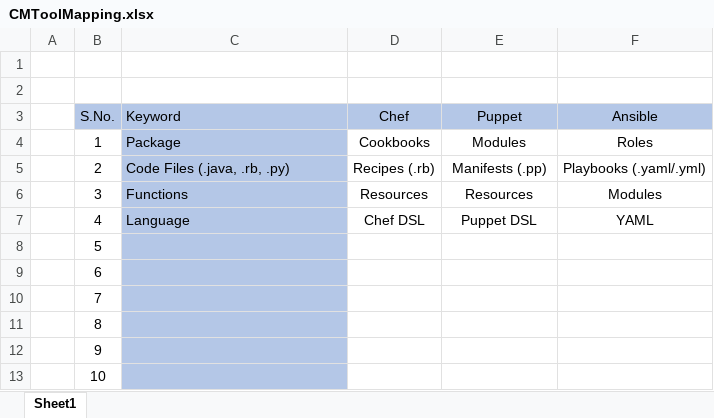
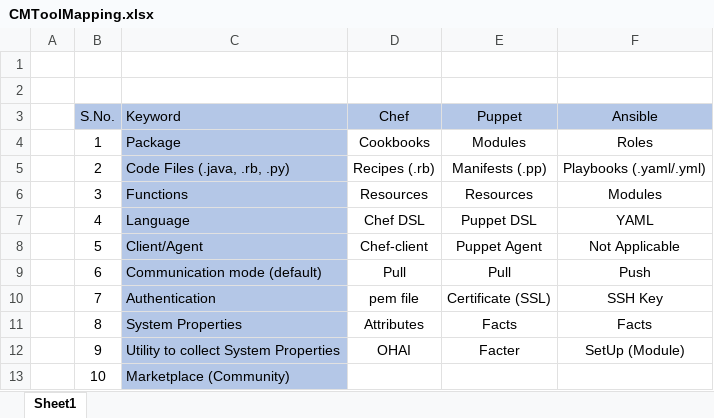
Before and after one commit to AjantaDas-ca/config-management-May-june, an Excel workbook: 1. CM Introduction/CMToolMapping.xlsx, sheet Sheet1, drawn as a sheet; values as stored, in another font and other column widths than the file's, no borders; the diff names each change by its address in the sheet, - before the commit and + after, or states it on an @@ line.

```diff
--- a/1. CM Introduction/CMToolMapping.xlsx (sheet Sheet1)
+++ b/1. CM Introduction/CMToolMapping.xlsx (sheet Sheet1)
-C8 (Keyword): (empty)
+C8 (Keyword): Client/Agent
-D8 (Chef): (empty)
+D8 (Chef): Chef-client
-E8 (Puppet): (empty)
+E8 (Puppet): Puppet Agent
-F8 (Ansible): (empty)
+F8 (Ansible): Not Applicable
-C9 (Keyword): (empty)
+C9 (Keyword): Communication mode (default)
-D9 (Chef): (empty)
+D9 (Chef): Pull
-E9 (Puppet): (empty)
+E9 (Puppet): Pull
-F9 (Ansible): (empty)
+F9 (Ansible): Push
-C10 (Keyword): (empty)
+C10 (Keyword): Authentication
-D10 (Chef): (empty)
+D10 (Chef): pem file
-E10 (Puppet): (empty)
+E10 (Puppet): Certificate (SSL)
-F10 (Ansible): (empty)
+F10 (Ansible): SSH Key
-C11 (Keyword): (empty)
+C11 (Keyword): System Properties
-D11 (Chef): (empty)
+D11 (Chef): Attributes
-E11 (Puppet): (empty)
+E11 (Puppet): Facts
-F11 (Ansible): (empty)
+F11 (Ansible): Facts
-C12 (Keyword): (empty)
+C12 (Keyword): Utility to collect System Properties
-D12 (Chef): (empty)
+D12 (Chef): OHAI
-E12 (Puppet): (empty)
+E12 (Puppet): Facter
-F12 (Ansible): (empty)
+F12 (Ansible): SetUp (Module)
-C13 (Keyword): (empty)
+C13 (Keyword): Marketplace (Community)
```
Also changed, not shown: 3 other files.
